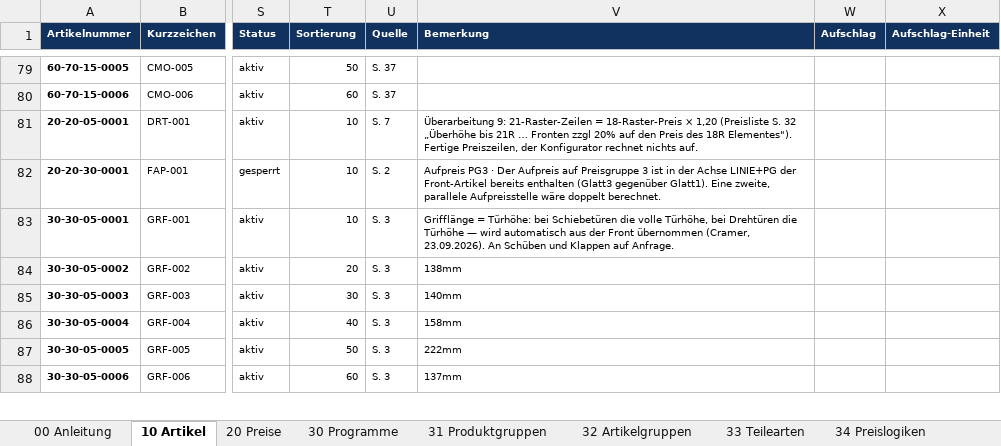
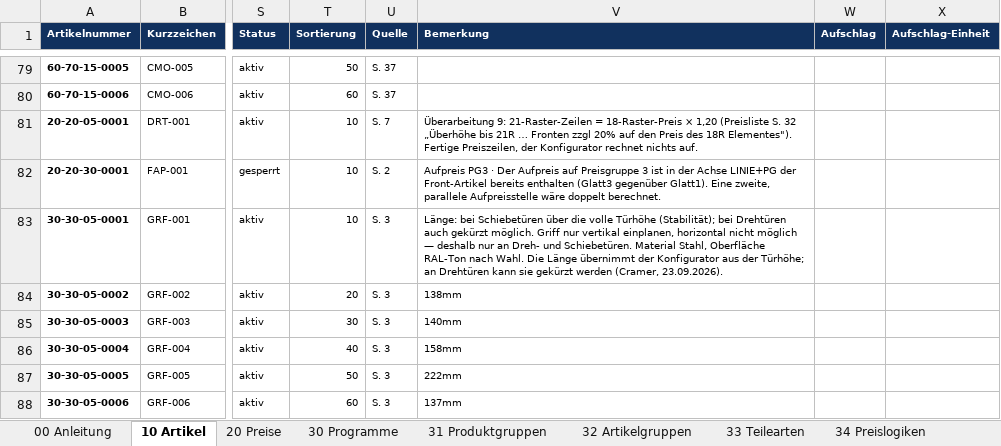
Before and after one commit to shirocasa01-pixel/Cramer-Konfigurator-v2, an Excel workbook: app/Cramer-Stammdaten.xlsx, sheet 10 Artikel, drawn as a sheet; only a part is shown, gaps mark what is left out; values as stored, in another font and other column widths than the file's, no borders; the diff names each change by its address in the sheet, - before the commit and + after, or states it on an @@ line.

```diff
--- a/app/Cramer-Stammdaten.xlsx (sheet 10 Artikel)
+++ b/app/Cramer-Stammdaten.xlsx (sheet 10 Artikel)
-V83 (Bemerkung): Grifflänge = Türhöhe: bei Schiebetüren die volle Türhöhe, bei Drehtüren die Türhöhe — wird automatisch aus der Front übernommen (Cramer, 23.09.2026). An Schüben und Klappen auf Anfrage.
+V83 (Bemerkung): Länge: bei Schiebetüren über die volle Türhöhe (Stabilität); bei Drehtüren auch gekürzt möglich. Griff nur vertikal einplanen, horizontal nicht möglich — deshalb nur an Dreh- und Schiebetüren. Material Stahl, Oberfläche RAL-Ton nach Wahl. Die Länge übernimmt der Konfigurator aus der Türhöhe; an Drehtüren kann sie gekürzt werden (Cramer, 23.09.2026).
```
Also changed, not shown: 12 other files.
